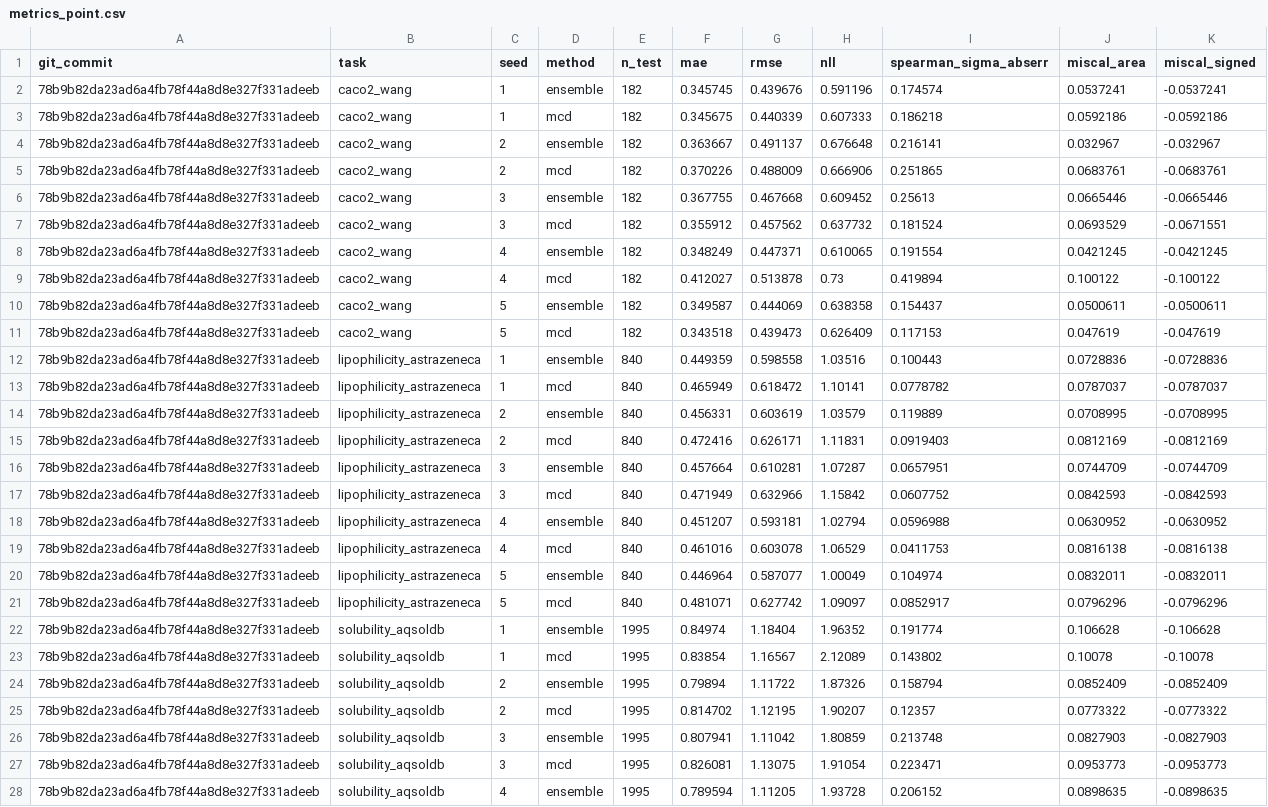
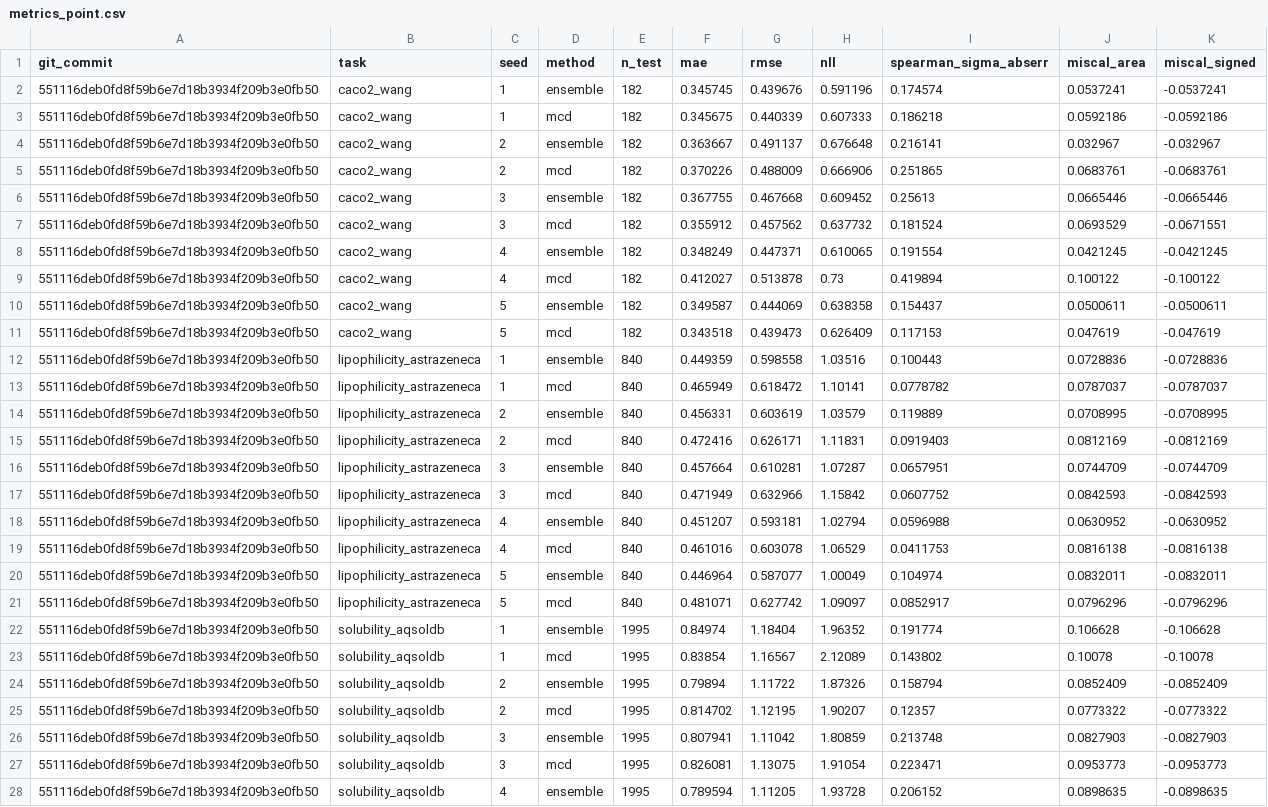
Before and after one commit to lucky-stark-07/MolCalib, a CSV file: results/metrics_point.csv, drawn as a sheet; only a part is shown; the diff covers the shown part only; the diff names each change by its address in the sheet, - before the commit and + after, or states it on an @@ line.

```diff
--- a/results/metrics_point.csv
+++ b/results/metrics_point.csv
-A2:A28 (git_commit): 78b9b82da23ad6a4fb78f44a8d8e327f331adeeb
+A2:A28 (git_commit): 551116deb0fd8f59b6e7d18b3934f209b3e0fb50
```
Also changed, not shown: 3 edited cells elsewhere in this file, results/metrics_conformal.csv, results/metrics_gaussian.csv, 4 other files.
